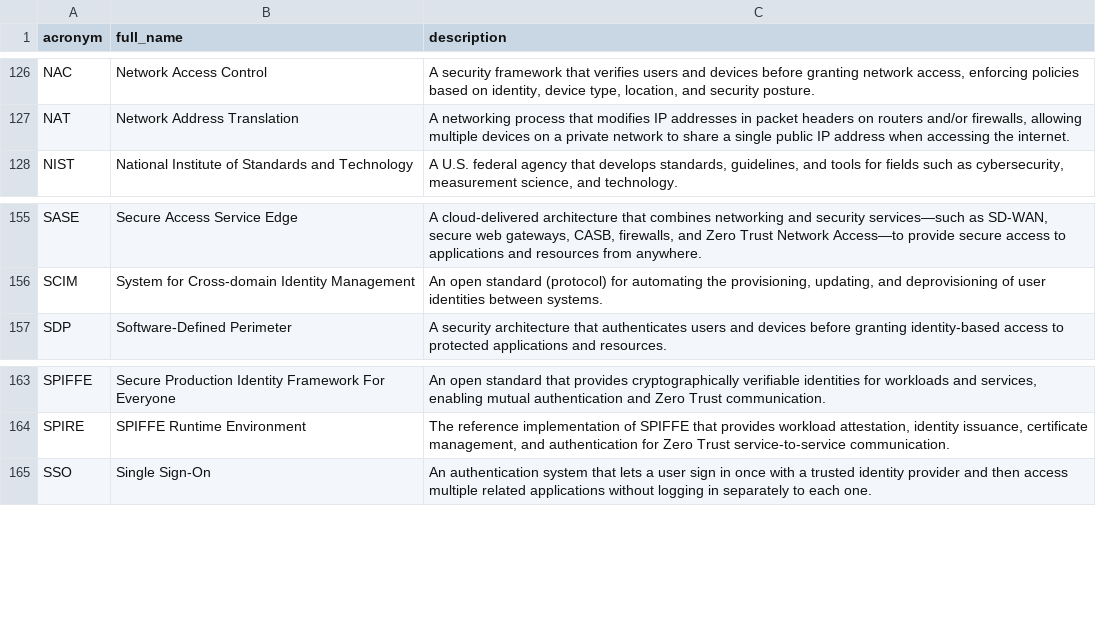
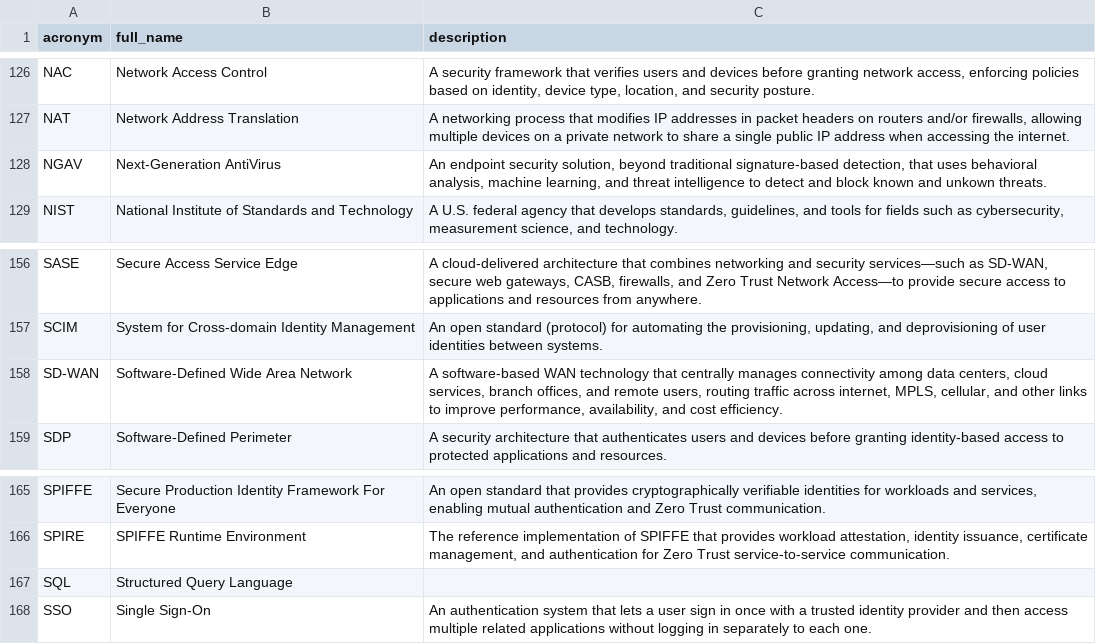
Before and after one commit to NoelStanfordOveson/mezmerize, a CSV file: data/master.csv, drawn as a sheet; only a part is shown, gaps mark what is left out.

Commit message:
add add'l acros
NGAV to Cybersecurity, SQL to DevSecOps, SD-WAN to IS Engineering; all three added to master.csv.

```diff
--- a/data/master.csv
+++ b/data/master.csv
@@ -127,2 +127,3 @@ NAC,Network Access Control,"A security framework that verifies users and devices
 NAT,Network Address Translation,"A networking process that modifies IP addresses in packet headers on routers and/or firewalls, allowing multiple devices on a private network to share a single public IP address when accessing the internet."
+NGAV,Next-Generation AntiVirus,"An endpoint security solution, beyond traditional signature-based detection, that uses behavioral analysis, machine learning, and threat intelligence to detect and block known and unkown threats."
 NIST,National Institute of Standards and Technology,"A U.S. federal agency that develops standards, guidelines, and tools for fields such as cybersecurity, measurement science, and technology."
@@ -156,2 +157,3 @@ SASE,Secure Access Service Edge,"A cloud-delivered architecture that combines ne
 SCIM,System for Cross-domain Identity Management,"An open standard (protocol) for automating the provisioning, updating, and deprovisioning of user identities between systems."
+SD-WAN,Software-Defined Wide Area Network,"A software-based WAN technology that centrally manages connectivity among data centers, cloud services, branch offices, and remote users, routing traffic across internet, MPLS, cellular, and other links to improve performance, availability, and cost efficiency."
 SDP,Software-Defined Perimeter,A security architecture that authenticates users and devices before granting identity-based access to protected applications and resources.
@@ -164,2 +166,3 @@ SPIFFE,Secure Production Identity Framework For Everyone,"An open standard that
 SPIRE,SPIFFE Runtime Environment,"The reference implementation of SPIFFE that provides workload attestation, identity issuance, certificate management, and authentication for Zero Trust service-to-service communication."
+SQL,Structured Query Language,
 SSO,Single Sign-On,An authentication system that lets a user sign in once with a trusted identity provider and then access multiple related applications without logging in separately to each one.
```
Also changed, not shown: data/engineer.csv, 2 other files.
